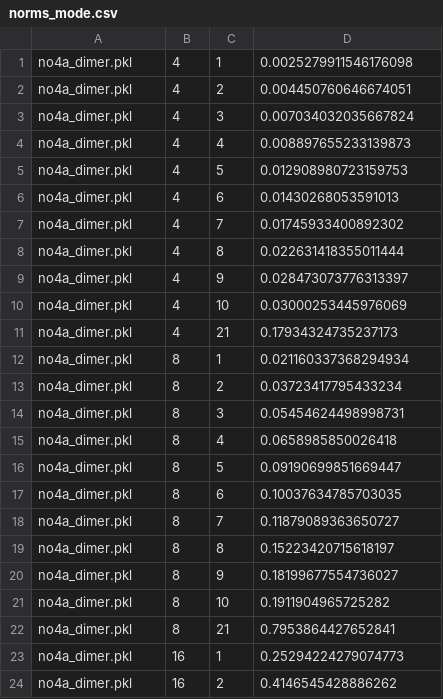
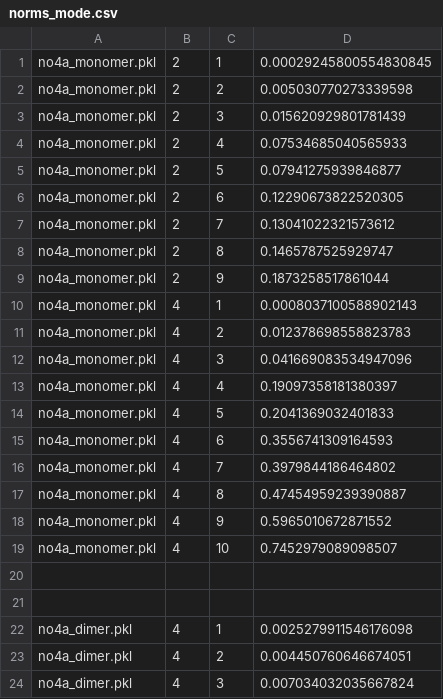
Before and after one commit to PennyLaneAI/pennylane, a CSV file: pennylane/labs/trotter_error/parallel/norms_mode.csv, drawn as a sheet; only a part is shown; the shorter side is filled out with more unchanged rows; the diff names each change by its address in the sheet, - before the commit and + after, or states it on an @@ line.

Commit message:
add noa4mono

```diff
--- a/pennylane/labs/trotter_error/parallel/norms_mode.csv
+++ b/pennylane/labs/trotter_error/parallel/norms_mode.csv
+row 1: no4a_monomer.pkl | 2 | 1 | 0.00029245800554830845
+row 2: no4a_monomer.pkl | 2 | 2 | 0.005030770273339598
+row 3: no4a_monomer.pkl | 2 | 3 | 0.015620929801781439
+row 4: no4a_monomer.pkl | 2 | 4 | 0.07534685040565933
+row 5: no4a_monomer.pkl | 2 | 5 | 0.07941275939846877
+row 6: no4a_monomer.pkl | 2 | 6 | 0.12290673822520305
+row 7: no4a_monomer.pkl | 2 | 7 | 0.13041022321573612
+row 8: no4a_monomer.pkl | 2 | 8 | 0.1465787525929747
+row 9: no4a_monomer.pkl | 2 | 9 | 0.1873258517861044
+row 10: no4a_monomer.pkl | 4 | 1 | 0.0008037100588902143
+row 11: no4a_monomer.pkl | 4 | 2 | 0.012378698558823783
+row 12: no4a_monomer.pkl | 4 | 3 | 0.041669083534947096
+row 13: no4a_monomer.pkl | 4 | 4 | 0.19097358181380397
+row 14: no4a_monomer.pkl | 4 | 5 | 0.2041369032401833
+row 15: no4a_monomer.pkl | 4 | 6 | 0.3556741309164593
+row 16: no4a_monomer.pkl | 4 | 7 | 0.3979844186464802
+row 17: no4a_monomer.pkl | 4 | 8 | 0.47454959239390887
+row 18: no4a_monomer.pkl | 4 | 9 | 0.5965010672871552
+row 19: no4a_monomer.pkl | 4 | 10 | 0.7452979089098507
+row 20: (empty)
+row 21: (empty)
```
